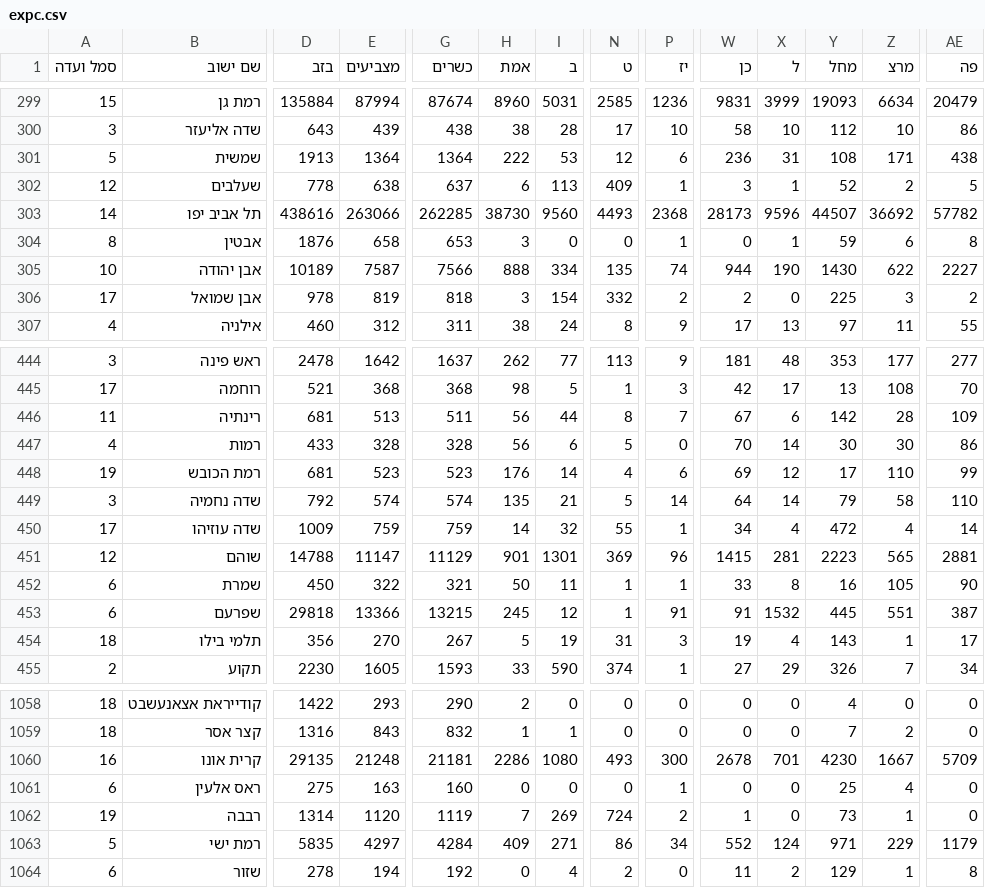
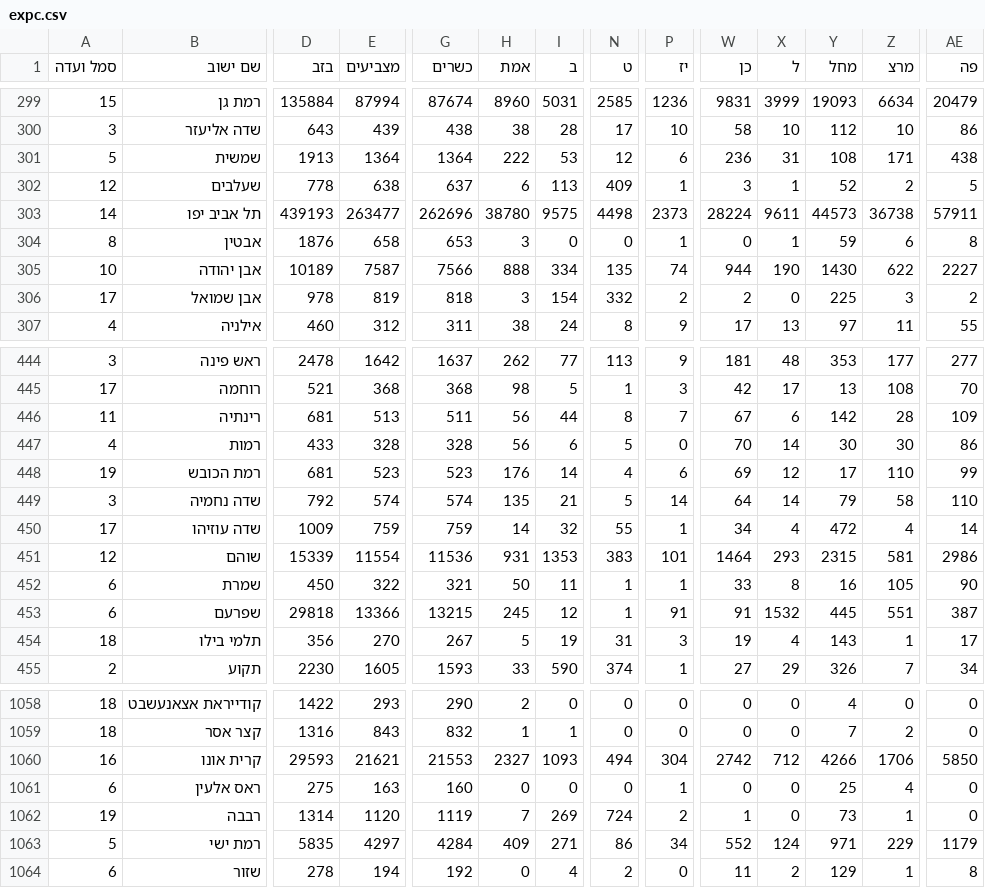
Before and after one commit to sapir/israel-votes24-data, a CSV file: expc.csv, drawn as a sheet; only a part is shown, gaps mark what is left out; the diff covers the shown part only; the diff names each change by its address in the sheet, - before the commit and + after, or states it on an @@ line.

```diff
--- a/expc.csv
+++ b/expc.csv
-D303 (בזב): 438616
+D303 (בזב): 439193
-E303 (מצביעים): 263066
+E303 (מצביעים): 263477
-G303 (כשרים): 262285
+G303 (כשרים): 262696
-H303 (אמת): 38730
+H303 (אמת): 38780
-I303 (ב): 9560
+I303 (ב): 9575
-N303 (ט): 4493
+N303 (ט): 4498
-P303 (יז): 2368
+P303 (יז): 2373
-W303 (כן): 28173
+W303 (כן): 28224
-X303 (ל): 9596
+X303 (ל): 9611
-Y303 (מחל): 44507
+Y303 (מחל): 44573
-Z303 (מרצ): 36692
+Z303 (מרצ): 36738
-AE303 (פה): 57782
+AE303 (פה): 57911
-D451 (בזב): 14788
+D451 (בזב): 15339
-E451 (מצביעים): 11147
+E451 (מצביעים): 11554
-G451 (כשרים): 11129
+G451 (כשרים): 11536
-H451 (אמת): 901
+H451 (אמת): 931
-I451 (ב): 1301
+I451 (ב): 1353
-N451 (ט): 369
+N451 (ט): 383
-P451 (יז): 96
+P451 (יז): 101
-W451 (כן): 1415
+W451 (כן): 1464
-X451 (ל): 281
+X451 (ל): 293
-Y451 (מחל): 2223
+Y451 (מחל): 2315
-Z451 (מרצ): 565
+Z451 (מרצ): 581
-AE451 (פה): 2881
+AE451 (פה): 2986
-D1060 (בזב): 29135
+D1060 (בזב): 29593
-E1060 (מצביעים): 21248
+E1060 (מצביעים): 21621
-G1060 (כשרים): 21181
+G1060 (כשרים): 21553
-H1060 (אמת): 2286
+H1060 (אמת): 2327
-I1060 (ב): 1080
+I1060 (ב): 1093
-N1060 (ט): 493
+N1060 (ט): 494
-P1060 (יז): 300
+P1060 (יז): 304
-W1060 (כן): 2678
+W1060 (כן): 2742
-X1060 (ל): 701
+X1060 (ל): 712
-Y1060 (מחל): 4230
+Y1060 (מחל): 4266
-Z1060 (מרצ): 1667
+Z1060 (מרצ): 1706
-AE1060 (פה): 5709
+AE1060 (פה): 5850
```
Also changed, not shown: 101 edited cells elsewhere in this file, 1 other file.
